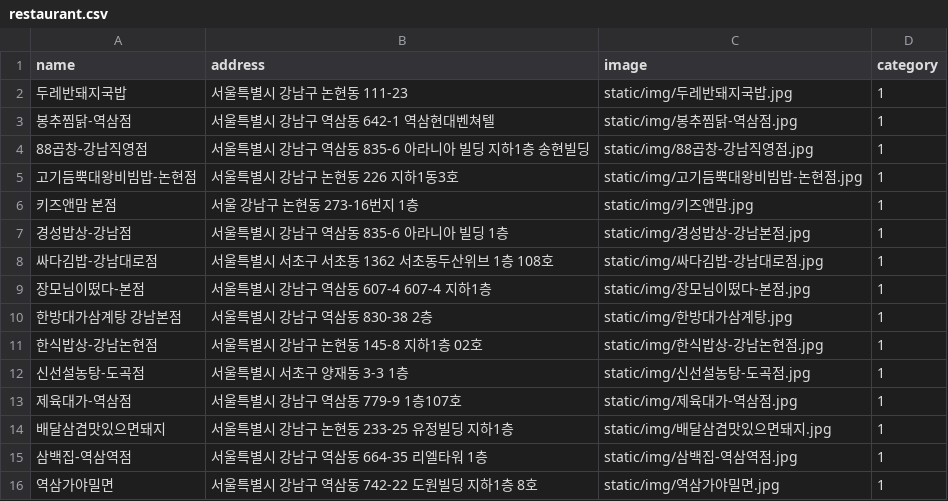
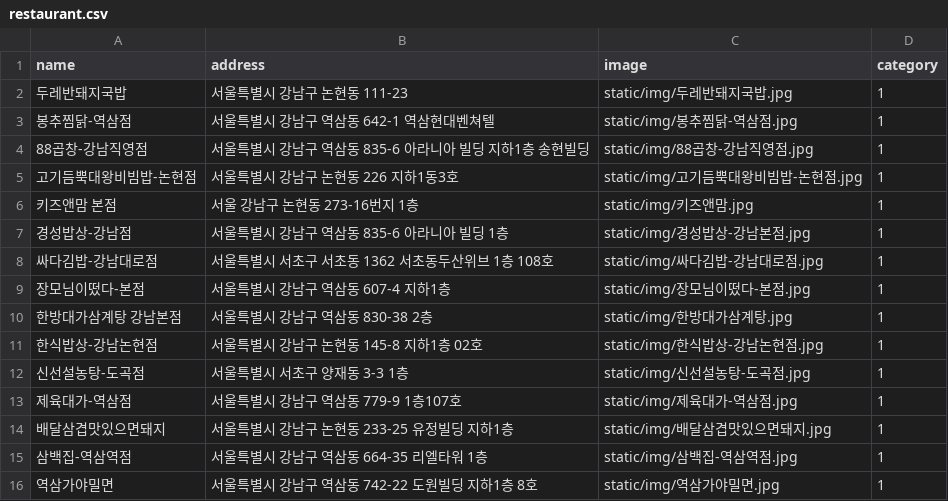
Before and after one commit to SeonminKim1/PJ-TODAY_LUNCH, a CSV file: recommandation/restaurant.csv, drawn as a sheet; only a part is shown.

Commit message:
Fix restaurant info -> open new tab #27

```diff
--- a/recommandation/restaurant.csv
+++ b/recommandation/restaurant.csv
@@ -8,3 +8,3 @@ name,address,image,category
 싸다김밥-강남대로점,서울특별시 서초구 서초동 1362 서초동두산위브 1층 108호,static/img/싸다김밥-강남대로점.jpg,1
-장모님이떴다-본점,서울특별시 강남구 역삼동 607-4 607-4 지하1층,static/img/장모님이떴다-본점.jpg,1
+장모님이떴다-본점,서울특별시 강남구 역삼동 607-4 지하1층,static/img/장모님이떴다-본점.jpg,1
 한방대가삼계탕 강남본점,서울특별시 강남구 역삼동 830-38 2층,static/img/한방대가삼계탕.jpg,1
```
Also changed, not shown: 1 other file.
